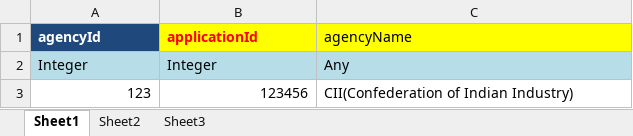
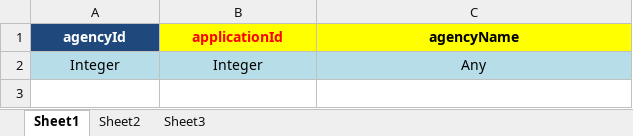
Before and after one commit to SmaltAndBeryl/Internship_2017, an Excel workbook: SSDMS_Requirements/SCGJ_Updated_Excel/Assessment_Agency.xlsx, sheet Sheet1, drawn as a sheet; values as stored, in another font and other column widths than the file's, no borders; the diff names each change by its address in the sheet, - before the commit and + after, or states it on an @@ line.

```diff
--- a/SSDMS_Requirements/SCGJ_Updated_Excel/Assessment_Agency.xlsx (sheet Sheet1)
+++ b/SSDMS_Requirements/SCGJ_Updated_Excel/Assessment_Agency.xlsx (sheet Sheet1)
-A1:C2 alignment: left
+A1:C2 alignment: center
-C1 bold: off
+C1 bold: on
-row 3: 123 | 123456 | CII(Confederation of Indian Industry)
```
Also changed, not shown: SSDMS_Requirements/SCGJ_Updated_Excel/Assessor.xlsx, SSDMS_Requirements/SCGJ_Updated_Excel/Batch.xlsx, 5 other files.
